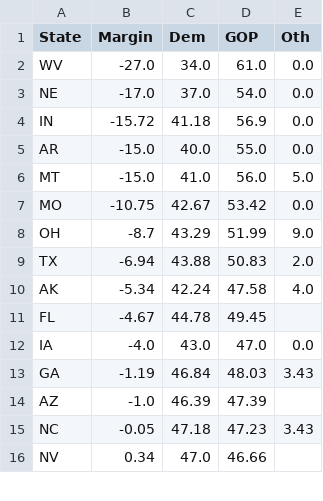
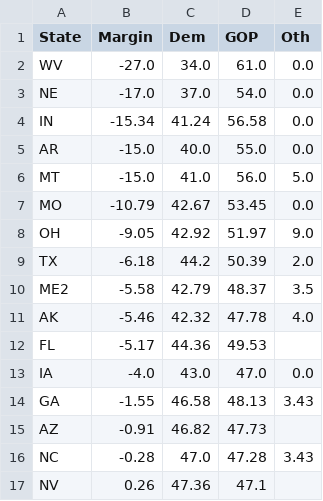
Before and after one commit to djrubio2/polls, a CSV file: state_averages.csv, drawn as a sheet; only a part is shown; the diff covers the shown part only.

```diff
--- a/state_averages.csv
+++ b/state_averages.csv
@@ -3,14 +3,15 @@ WV,-27.0,34.0,61.0,0.0
 NE,-17.0,37.0,54.0,0.0
-IN,-15.72,41.18,56.9,0.0
+IN,-15.34,41.24,56.58,0.0
 AR,-15.0,40.0,55.0,0.0
 MT,-15.0,41.0,56.0,5.0
-MO,-10.75,42.67,53.42,0.0
-OH,-8.7,43.29,51.99,9.0
-TX,-6.94,43.88,50.83,2.0
-AK,-5.34,42.24,47.58,4.0
-FL,-4.67,44.78,49.45,
+MO,-10.79,42.67,53.45,0.0
+OH,-9.05,42.92,51.97,9.0
+TX,-6.18,44.2,50.39,2.0
+ME2,-5.58,42.79,48.37,3.5
+AK,-5.46,42.32,47.78,4.0
+FL,-5.17,44.36,49.53,
 IA,-4.0,43.0,47.0,0.0
-GA,-1.19,46.84,48.03,3.43
-AZ,-1.0,46.39,47.39,
-NC,-0.05,47.18,47.23,3.43
-NV,0.34,47.0,46.66,
+GA,-1.55,46.58,48.13,3.43
+AZ,-0.91,46.82,47.73,
+NC,-0.28,47.0,47.28,3.43
+NV,0.26,47.36,47.1,
```
Also changed, not shown: 6 added rows, 5 removed rows and 28 edited cells elsewhere in this file, 2024houseprobs.csv, senate_state_probs.csv, 8 other files.
